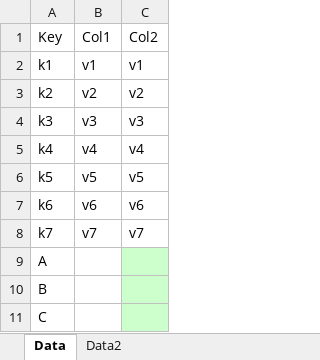
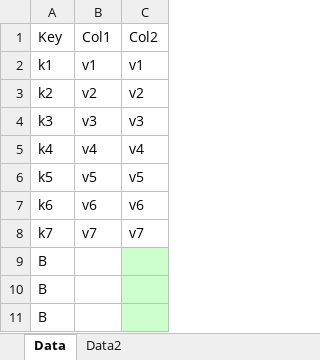
Before and after one commit to ZhouJun2303/ExcelMergeDiffTools, an Excel workbook: Test.xlsx, sheet Data, drawn as a sheet; values as stored, in another font and other column widths than the file's, no borders; removed rows and columns are numbered as before the commit, all else as after; the diff names each change by its address in the sheet, - before the commit and + after, or states it on an @@ line.

Commit message:
M A

```diff
--- a/Test.xlsx (sheet Data)
+++ b/Test.xlsx (sheet Data)
-row 9: A
-A10: C
+A10: B
+row 11: B
```
